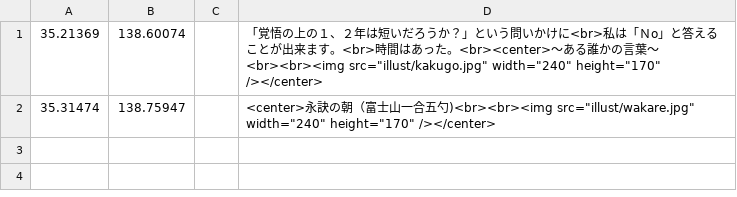
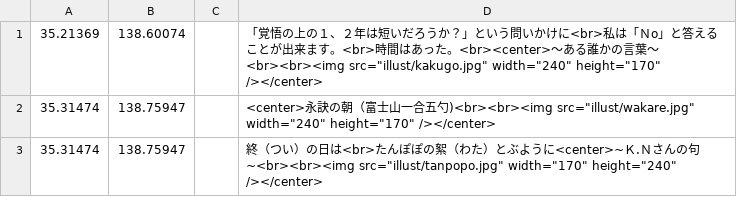
Before and after one commit to shibakin507/darkside, a CSV file: data/zetubou.csv, drawn as a sheet; the diff names each change by its address in the sheet, - before the commit and + after, or states it on an @@ line.

Commit message:
Update zetubou.csv

```diff
--- a/data/zetubou.csv
+++ b/data/zetubou.csv
+row 3: 35.31474 | 138.75947 |  | 終（つい）の日は<br>たんぽぽの絮（わた）とぶように<center>~Ｋ.Ｎさんの句~<br><br><img src="illust/tanpopo.jpg" width="170" height="240" /></center>
```
